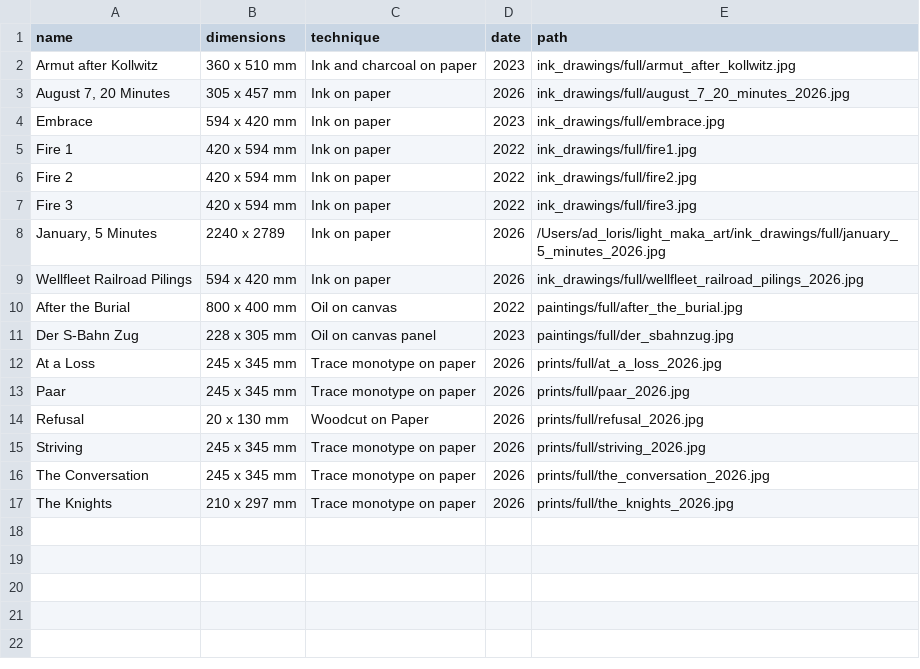
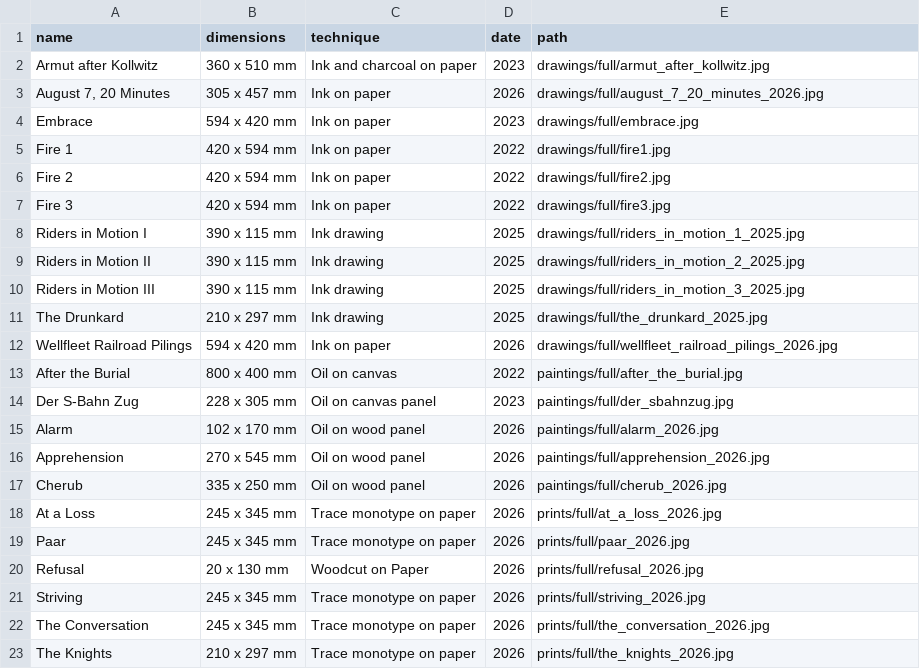
Before and after one commit to ilight1542/light_maka_art, a TSV file: metadata.tsv, drawn as a sheet.

```diff
--- a/metadata.tsv
+++ b/metadata.tsv
@@ -1,12 +1,18 @@
 name	dimensions	technique	date	path
-Armut after Kollwitz	360 x 510 mm	Ink and charcoal on paper	2023	ink_drawings/full/armut_after_kollwitz.jpg
-August 7, 20 Minutes	305 x 457 mm	Ink on paper	2026	ink_drawings/full/august_7_20_minutes_2026.jpg
-Embrace	594 x 420 mm	Ink on paper	2023	ink_drawings/full/embrace.jpg
-Fire 1	420 x 594 mm	Ink on paper	2022	ink_drawings/full/fire1.jpg
-Fire 2	420 x 594 mm	Ink on paper	2022	ink_drawings/full/fire2.jpg
-Fire 3	420 x 594 mm	Ink on paper	2022	ink_drawings/full/fire3.jpg
-January, 5 Minutes	2240 x 2789	Ink on paper	2026	/Users/ad_loris/light_maka_art/ink_drawings/full/january_5_minutes_2026.jpg
-Wellfleet Railroad Pilings	594 x 420 mm	Ink on paper	2026	ink_drawings/full/wellfleet_railroad_pilings_2026.jpg
+Armut after Kollwitz	360 x 510 mm	Ink and charcoal on paper	2023	drawings/full/armut_after_kollwitz.jpg
+August 7, 20 Minutes	305 x 457 mm	Ink on paper	2026	drawings/full/august_7_20_minutes_2026.jpg
+Embrace	594 x 420 mm	Ink on paper	2023	drawings/full/embrace.jpg
+Fire 1	420 x 594 mm	Ink on paper	2022	drawings/full/fire1.jpg
+Fire 2	420 x 594 mm	Ink on paper	2022	drawings/full/fire2.jpg
+Fire 3	420 x 594 mm	Ink on paper	2022	drawings/full/fire3.jpg
+Riders in Motion I	390 x 115 mm	Ink drawing	2025	drawings/full/riders_in_motion_1_2025.jpg
+Riders in Motion II	390 x 115 mm	Ink drawing	2025	drawings/full/riders_in_motion_2_2025.jpg
+Riders in Motion III	390 x 115 mm	Ink drawing	2025	drawings/full/riders_in_motion_3_2025.jpg
+The Drunkard	210 x 297 mm	Ink drawing	2025	drawings/full/the_drunkard_2025.jpg
+Wellfleet Railroad Pilings	594 x 420 mm	Ink on paper	2026	drawings/full/wellfleet_railroad_pilings_2026.jpg
 After the Burial	800 x 400 mm	Oil on canvas	2022	paintings/full/after_the_burial.jpg
 Der S-Bahn Zug	228 x 305 mm	Oil on canvas panel	2023	paintings/full/der_sbahnzug.jpg
+Alarm	102 x 170 mm	Oil on wood panel	2026	paintings/full/alarm_2026.jpg
+Apprehension	270 x 545 mm	Oil on wood panel	2026	paintings/full/apprehension_2026.jpg
+Cherub	335 x 250 mm	Oil on wood panel	2026	paintings/full/cherub_2026.jpg
 At a Loss	245 x 345 mm	Trace monotype on paper	2026	prints/full/at_a_loss_2026.jpg
```
Also changed, not shown: 55 other files.
